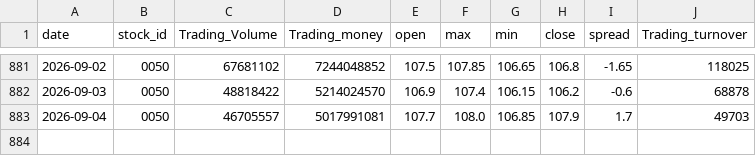
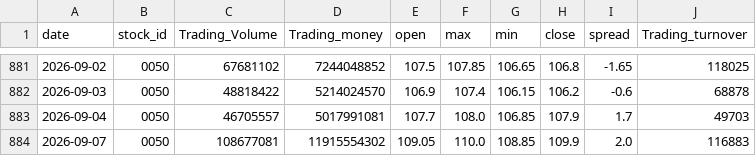
Before and after one commit to SerenaYuYu/stock-quant, a CSV file: data/0050.csv, drawn as a sheet; only a part is shown, gaps mark what is left out; the diff names each change by its address in the sheet, - before the commit and + after, or states it on an @@ line.

```diff
--- a/data/0050.csv
+++ b/data/0050.csv
+row 884: 2026-09-07 | 0050 | 108677081 | 11915554302 | 109.05 | 110.0 | 108.85 | 109.9 | 2.0 | 116883
```
Also changed, not shown: data/2317.csv, data/2330.csv.
